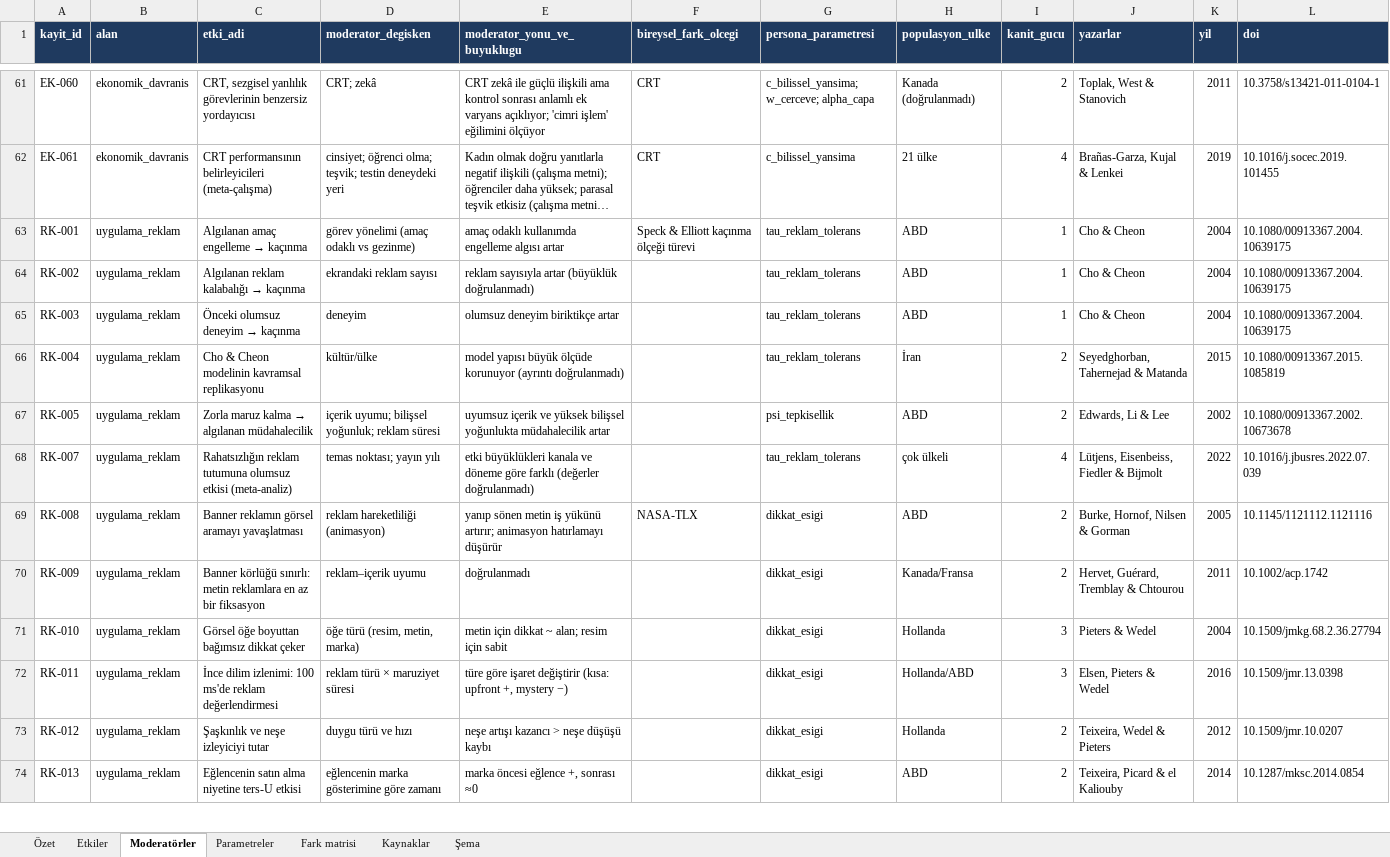
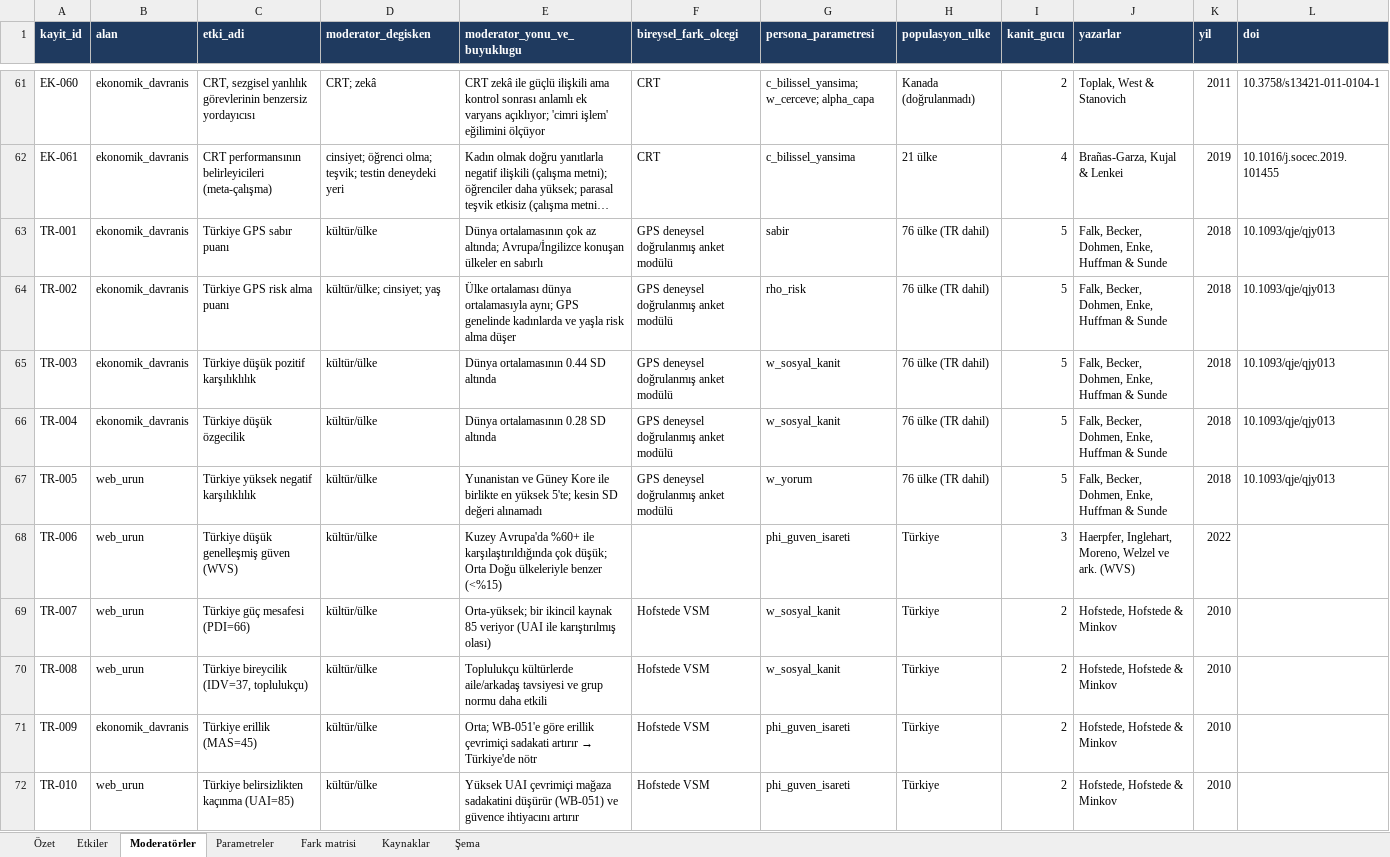
Before and after one commit to yilmazfatih-cyber/Deneme, an Excel workbook: persona-katmani/data/davranis-etkileri.xlsx, sheet Moderatörler, drawn as a sheet; only a part is shown, gaps mark what is left out; the shorter side is filled out with more unchanged rows; long unchanged cells end in …; values as stored, in another font and other column widths than the file's, no borders; table styles not drawn; the diff covers the shown part only; the diff names each change by its address in the sheet, - before the commit and + after, or states it on an @@ line.

```diff
--- a/persona-katmani/data/davranis-etkileri.xlsx (sheet Moderatörler)
+++ b/persona-katmani/data/davranis-etkileri.xlsx (sheet Moderatörler)
+row 63: TR-001 | ekonomik_davranis | Türkiye GPS sabır puanı | kültür/ülke | Dünya ortalamasının çok az altında; Avrupa/İngilizce konuşan ülkeler en sabırlı | GPS deneysel doğrulanmış anket modülü | sabir | 76 ülke (TR dahil) | 5 | Falk, Becker, Dohmen, Enke, Huffman & Sunde | 2018 | 10.1093/qje/qjy013
+row 64: TR-002 | ekonomik_davranis | Türkiye GPS risk alma puanı | kültür/ülke; cinsiyet; yaş | Ülke ortalaması dünya ortalamasıyla aynı; GPS genelinde kadınlarda ve yaşla risk alma düşer | GPS deneysel doğrulanmış anket modülü | rho_risk | 76 ülke (TR dahil) | 5 | Falk, Becker, Dohmen, Enke, Huffman & Sunde | 2018 | 10.1093/qje/qjy013
+row 65: TR-003 | ekonomik_davranis | Türkiye düşük pozitif karşılıklılık | kültür/ülke | Dünya ortalamasının 0.44 SD altında | GPS deneysel doğrulanmış anket modülü | w_sosyal_kanit | 76 ülke (TR dahil) | 5 | Falk, Becker, Dohmen, Enke, Huffman & Sunde | 2018 | 10.1093/qje/qjy013
+row 66: TR-004 | ekonomik_davranis | Türkiye düşük özgecilik | kültür/ülke | Dünya ortalamasının 0.28 SD altında | GPS deneysel doğrulanmış anket modülü | w_sosyal_kanit | 76 ülke (TR dahil) | 5 | Falk, Becker, Dohmen, Enke, Huffman & Sunde | 2018 | 10.1093/qje/qjy013
+row 67: TR-005 | web_urun | Türkiye yüksek negatif karşılıklılık | kültür/ülke | Yunanistan ve Güney Kore ile birlikte en yüksek 5'te; kesin SD değeri alınamadı | GPS deneysel doğrulanmış anket modülü | w_yorum | 76 ülke (TR dahil) | 5 | Falk, Becker, Dohmen, Enke, Huffman & Sunde | 2018 | 10.1093/qje/qjy013
+row 68: TR-006 | web_urun | Türkiye düşük genelleşmiş güven (WVS) | kültür/ülke | Kuzey Avrupa'da %60+ ile karşılaştırıldığında çok düşük; Orta Doğu ülkeleriyle benzer (<%15) |  | phi_guven_isareti | Türkiye | 3 | Haerpfer, Inglehart, Moreno, Welzel ve ark. (WVS) | 2022
+row 69: TR-007 | web_urun | Türkiye güç mesafesi (PDI=66) | kültür/ülke | Orta-yüksek; bir ikincil kaynak 85 veriyor (UAI ile karıştırılmış olası) | Hofstede VSM | w_sosyal_kanit | Türkiye | 2 | Hofstede, Hofstede & Minkov | 2010
+row 70: TR-008 | web_urun | Türkiye bireycilik (IDV=37, toplulukçu) | kültür/ülke | Toplulukçu kültürlerde aile/arkadaş tavsiyesi ve grup normu daha etkili | Hofstede VSM | w_sosyal_kanit | Türkiye | 2 | Hofstede, Hofstede & Minkov | 2010
+row 71: TR-009 | ekonomik_davranis | Türkiye erillik (MAS=45) | kültür/ülke | Orta; WB-051'e göre erillik çevrimiçi sadakati artırır → Türkiye'de nötr | Hofstede VSM | phi_guven_isareti | Türkiye | 2 | Hofstede, Hofstede & Minkov | 2010
+row 72: TR-010 | web_urun | Türkiye belirsizlikten kaçınma (UAI=85) | kültür/ülke | Yüksek UAI çevrimiçi mağaza sadakatini düşürür (WB-051) ve güvence ihtiyacını artırır | Hofstede VSM | phi_guven_isareti | Türkiye | 2 | Hofstede, Hofstede & Minkov | 2010
```
Also changed, not shown: 34 added rows elsewhere in this sheet, sheet Etkiler, sheet Kaynaklar, sheet Fark matrisi, sheet Parametreler, sheet Özet, 4 other files.
